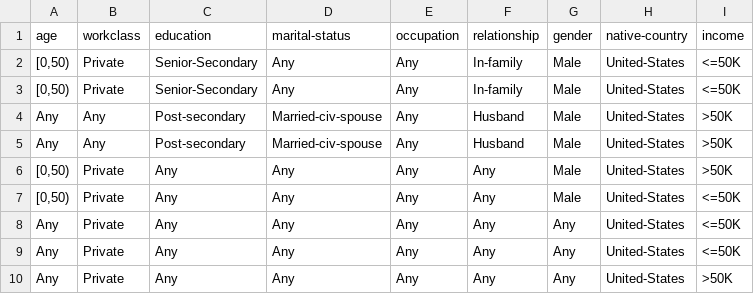
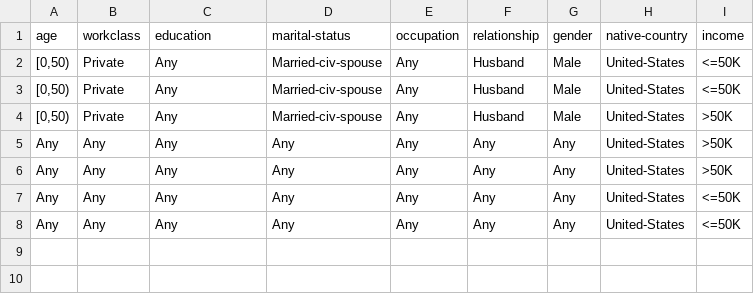
Before and after one commit to MehmetUstek/Data-Anonymization_Techniques, a CSV file: HW1/adult-clustering-anonymized.csv, drawn as a sheet.

```diff
--- a/HW1/adult-clustering-anonymized.csv
+++ b/HW1/adult-clustering-anonymized.csv
@@ -1,10 +1,8 @@
 age,workclass,education,marital-status,occupation,relationship,gender,native-country,income
-"[0,50)",Private,Senior-Secondary,Any,Any,In-family,Male,United-States,<=50K
-"[0,50)",Private,Senior-Secondary,Any,Any,In-family,Male,United-States,<=50K
-Any,Any,Post-secondary,Married-civ-spouse,Any,Husband,Male,United-States,>50K
-Any,Any,Post-secondary,Married-civ-spouse,Any,Husband,Male,United-States,>50K
-"[0,50)",Private,Any,Any,Any,Any,Male,United-States,>50K
-"[0,50)",Private,Any,Any,Any,Any,Male,United-States,<=50K
-Any,Private,Any,Any,Any,Any,Any,United-States,<=50K
-Any,Private,Any,Any,Any,Any,Any,United-States,<=50K
-Any,Private,Any,Any,Any,Any,Any,United-States,>50K
+"[0,50)",Private,Any,Married-civ-spouse,Any,Husband,Male,United-States,<=50K
+"[0,50)",Private,Any,Married-civ-spouse,Any,Husband,Male,United-States,<=50K
+"[0,50)",Private,Any,Married-civ-spouse,Any,Husband,Male,United-States,>50K
+Any,Any,Any,Any,Any,Any,Any,United-States,>50K
+Any,Any,Any,Any,Any,Any,Any,United-States,>50K
+Any,Any,Any,Any,Any,Any,Any,United-States,<=50K
+Any,Any,Any,Any,Any,Any,Any,United-States,<=50K
```
Also changed, not shown: HW1/adult_small.csv, 3 other files.
